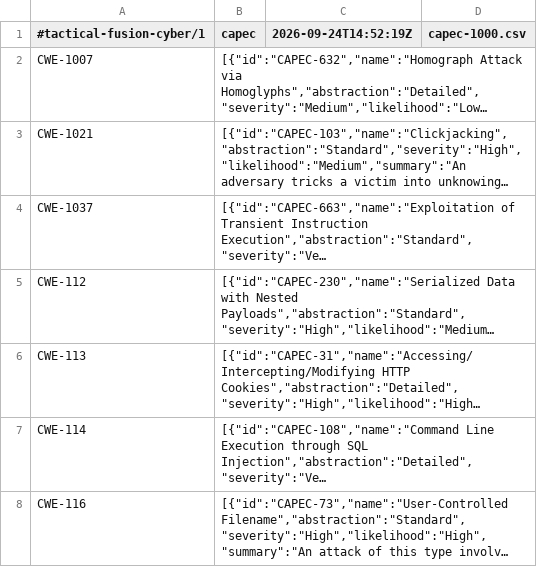
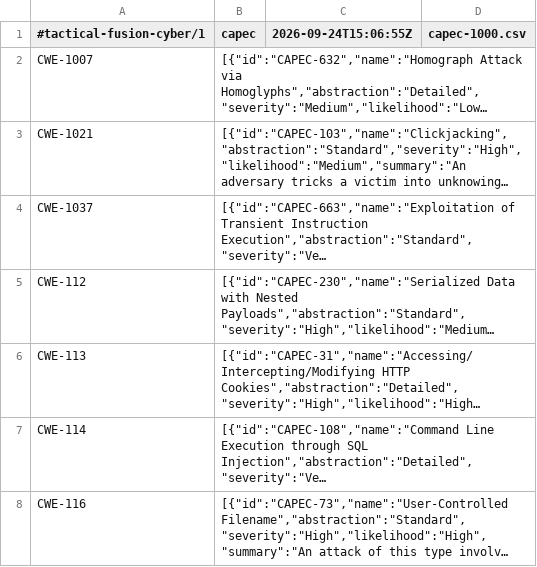
Before and after one commit to MattermostFederal/mattermost-plugin-tactical-fusion, a TSV file: assets/cyber/capec.tsv, drawn as a sheet; only a part is shown; long unchanged cells end in …; the diff names each change by its address in the sheet, - before the commit and + after, or states it on an @@ line.

```diff
--- a/assets/cyber/capec.tsv
+++ b/assets/cyber/capec.tsv
-C1: 2026-09-24T14:52:19Z
+C1: 2026-09-24T15:06:55Z
```
Also changed, not shown: assets/cyber/advisory.tsv, assets/cyber/cve.tsv, 8 other files.
